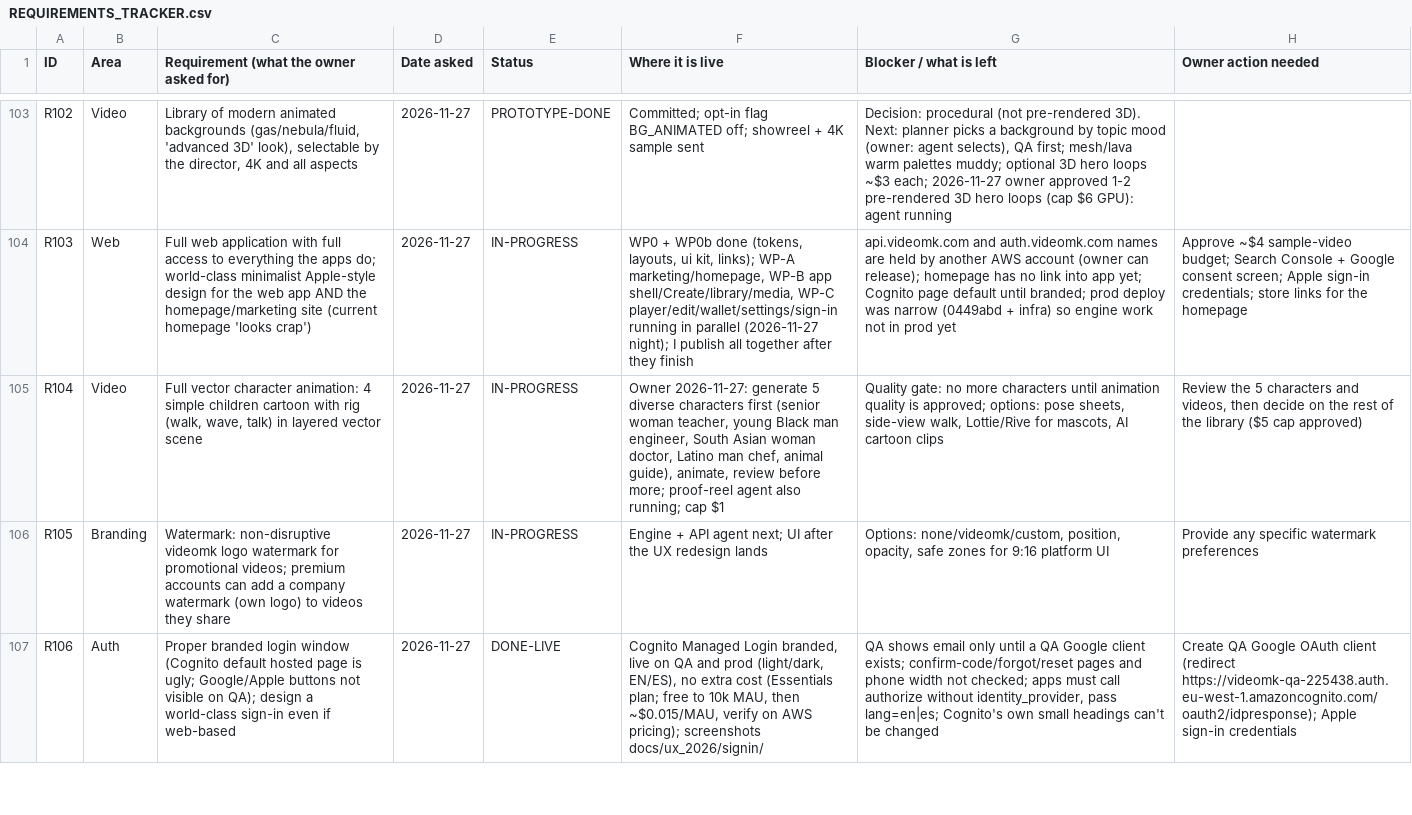
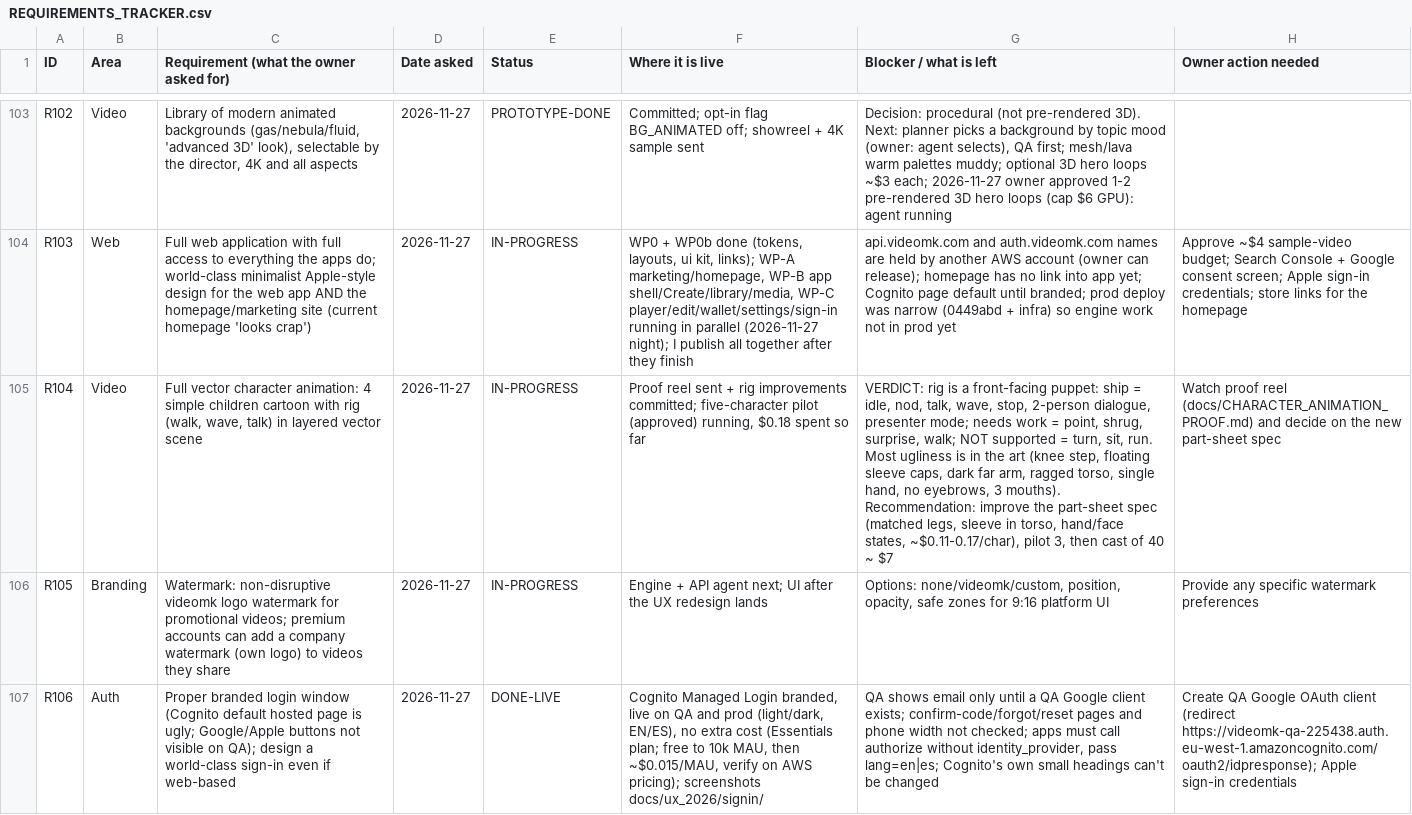
Before and after one commit to chleiva/videomk, a CSV file: docs/REQUIREMENTS_TRACKER.csv, drawn as a sheet; only a part is shown, gaps mark what is left out; the diff names each change by its address in the sheet, - before the commit and + after, or states it on an @@ line.

```diff
--- a/docs/REQUIREMENTS_TRACKER.csv
+++ b/docs/REQUIREMENTS_TRACKER.csv
-F105 (Where it is live): Owner 2026-11-27: generate 5 diverse characters first (senior woman teacher, young Black man engineer, South Asian woman doctor, Latino man chef, animal guide), animate, review before more; proof-reel agent also running; cap $1
+F105 (Where it is live): Proof reel sent + rig improvements committed; five-character pilot (approved) running, $0.18 spent so far
-G105 (Blocker / what is left): Quality gate: no more characters until animation quality is approved; options: pose sheets, side-view walk, Lottie/Rive for mascots, AI cartoon clips
+G105 (Blocker / what is left): VERDICT: rig is a front-facing puppet: ship = idle, nod, talk, wave, stop, 2-person dialogue, presenter mode; needs work = point, shrug, surprise, walk; NOT supported = turn, sit, run. Most ugliness is in the art (knee step, floating sleeve caps, dark far arm, ragged torso, single hand, no eyebrows, 3 mouths). Recommendation: improve the part-sheet spec (matched legs, sleeve in torso, hand/face states, ~$0.11-0.17/char), pilot 3, then cast of 40 ~ $7
-H105 (Owner action needed): Review the 5 characters and videos, then decide on the rest of the library ($5 cap approved)
+H105 (Owner action needed): Watch proof reel (docs/CHARACTER_ANIMATION_PROOF.md) and decide on the new part-sheet spec
```
